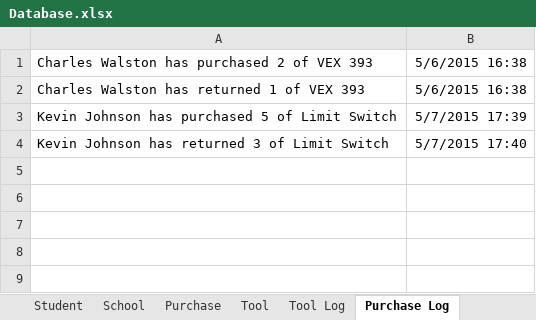
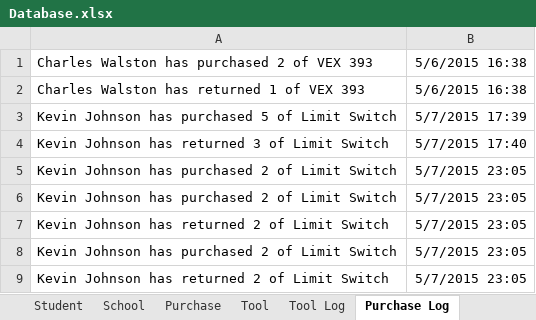
Before and after one commit to abaileyjr/ToolCheckGUI, an Excel workbook: Database.xlsx, sheet Purchase Log, drawn as a sheet; values as stored, in another font and other column widths than the file's, no borders; the diff names each change by its address in the sheet, - before the commit and + after, or states it on an @@ line.

```diff
--- a/Database.xlsx (sheet Purchase Log)
+++ b/Database.xlsx (sheet Purchase Log)
+row 5: Kevin Johnson has purchased 2 of Limit Switch | 5/7/2015 23:05
+row 6: Kevin Johnson has purchased 2 of Limit Switch | 5/7/2015 23:05
+row 7: Kevin Johnson has returned 2 of Limit Switch | 5/7/2015 23:05
+row 8: Kevin Johnson has purchased 2 of Limit Switch | 5/7/2015 23:05
+row 9: Kevin Johnson has returned 2 of Limit Switch | 5/7/2015 23:05
```
Also changed, not shown: sheet Purchase, sheet Tool Log, sheet School.
